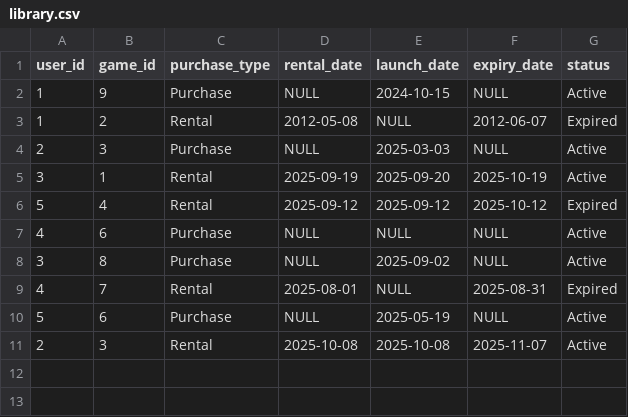
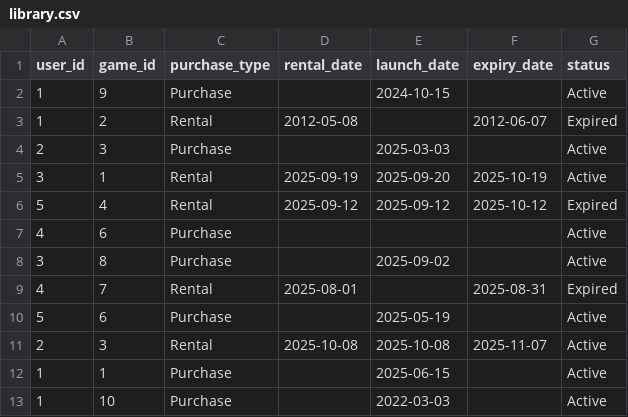
Before and after one commit to Lentong404/Database-Days, a CSV file: project_1/library.csv, drawn as a sheet.

```diff
--- a/project_1/library.csv
+++ b/project_1/library.csv
@@ -1,11 +1,13 @@
 user_id,game_id,purchase_type,rental_date,launch_date,expiry_date,status
-1,9,Purchase,NULL,2024-10-15,NULL,Active
-1,2,Rental,2012-05-08,NULL,2012-06-07,Expired
-2,3,Purchase,NULL,2025-03-03,NULL,Active
+1,9,Purchase,,2024-10-15,,Active
+1,2,Rental,2012-05-08,,2012-06-07,Expired
+2,3,Purchase,,2025-03-03,,Active
 3,1,Rental,2025-09-19,2025-09-20,2025-10-19,Active
 5,4,Rental,2025-09-12,2025-09-12,2025-10-12,Expired
-4,6,Purchase,NULL,NULL,NULL,Active
-3,8,Purchase,NULL,2025-09-02,NULL,Active
-4,7,Rental,2025-08-01,NULL,2025-08-31,Expired
-5,6,Purchase,NULL,2025-05-19,NULL,Active
+4,6,Purchase,,,,Active
+3,8,Purchase,,2025-09-02,,Active
+4,7,Rental,2025-08-01,,2025-08-31,Expired
+5,6,Purchase,,2025-05-19,,Active
 2,3,Rental,2025-10-08,2025-10-08,2025-11-07,Active
+1,1,Purchase,,2025-06-15,,Active
+1,10,Purchase,,2022-03-03,,Active
```
Also changed, not shown: 4 other files.
